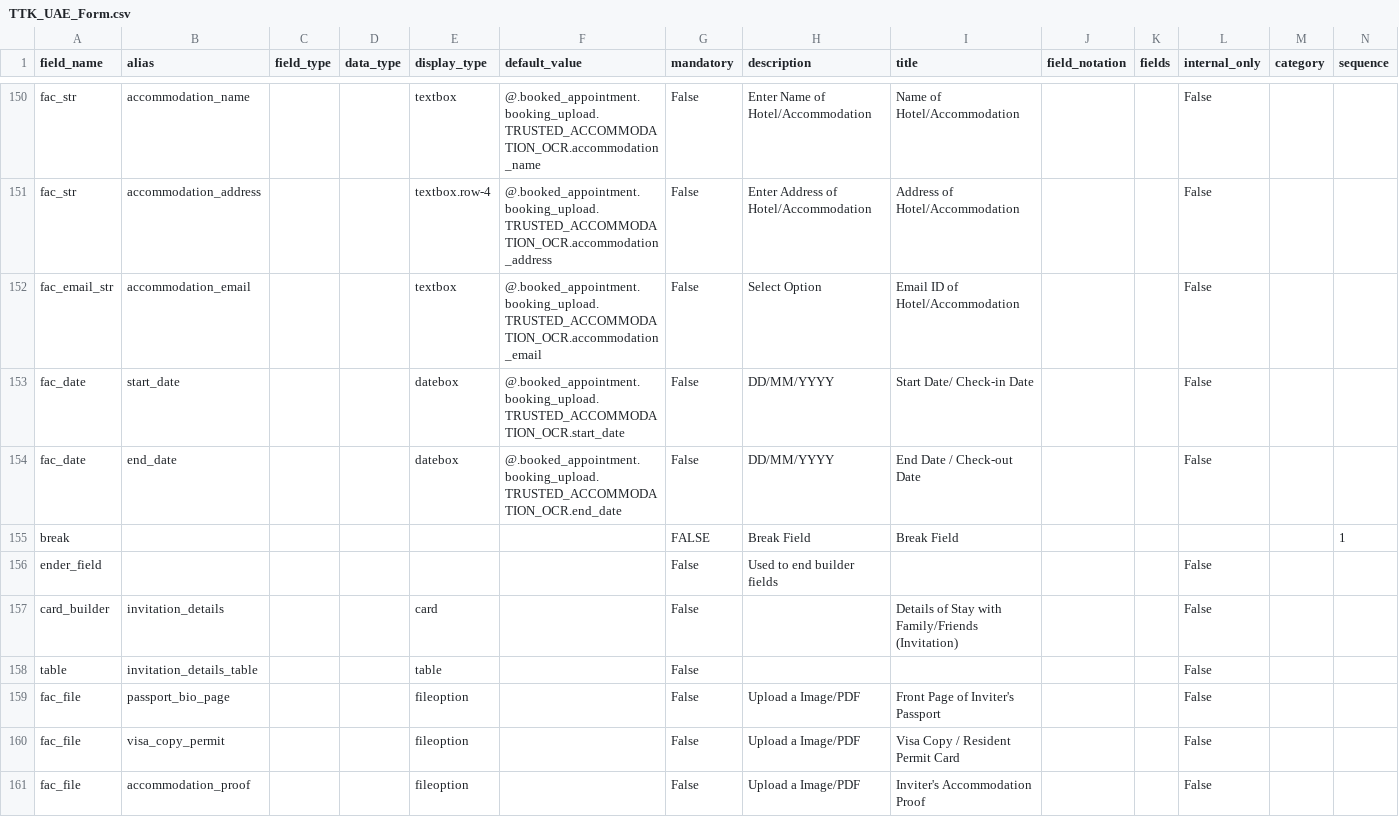
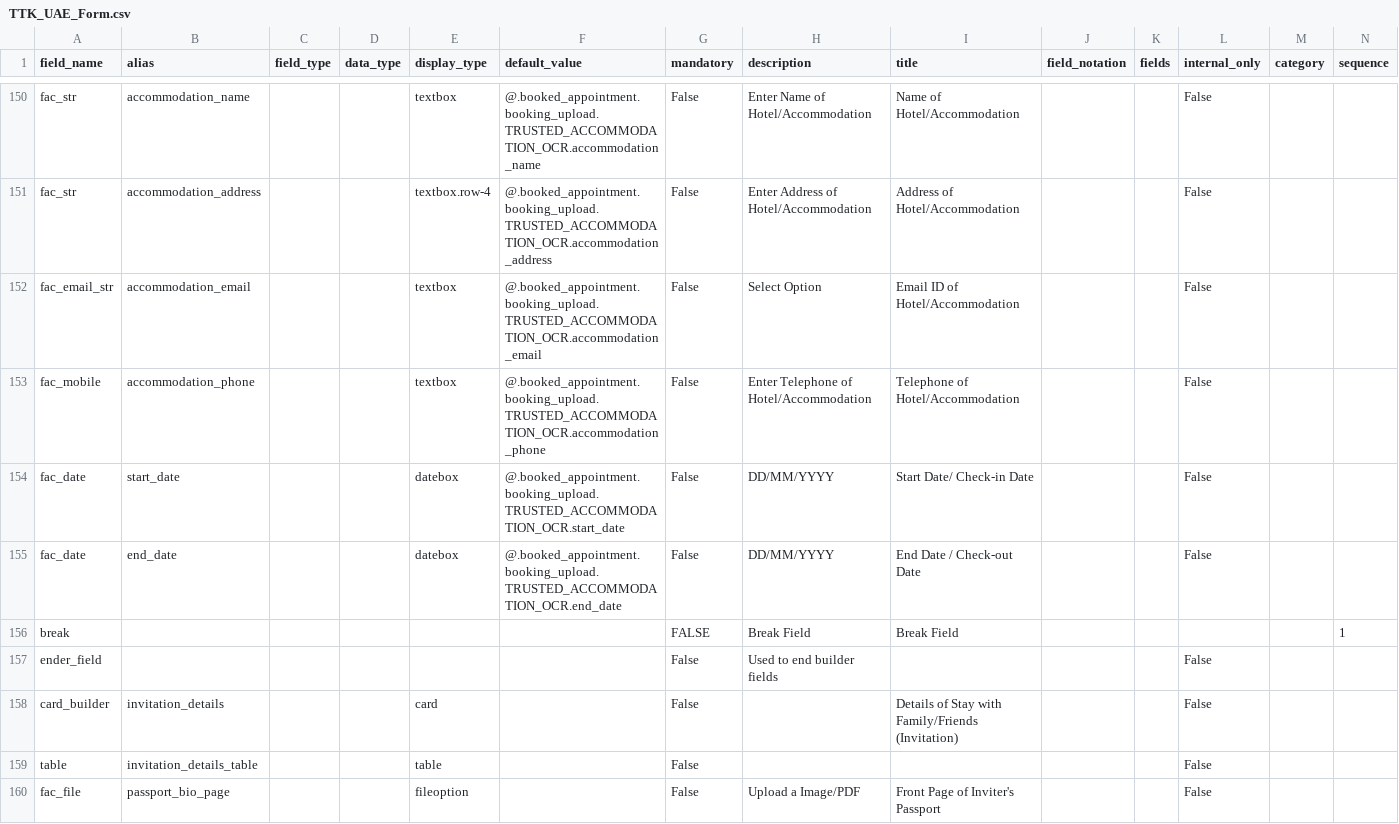
Before and after one commit to lyikadmin/lyik_ttk, a CSV file: deployment_templates/forms/TTK_UAE_Form.csv, drawn as a sheet; only a part is shown, gaps mark what is left out; the shorter side is filled out with more unchanged rows; rows hold the shown columns only; the diff names each change by its address in the sheet, - before the commit and + after, or states it on an @@ line.

Commit message:
Form: Forms for UAE, Indonesia, Saudi Arabia, Singapore

```diff
--- a/deployment_templates/forms/TTK_UAE_Form.csv
+++ b/deployment_templates/forms/TTK_UAE_Form.csv
+row 153: fac_mobile | accommodation_phone |  |  | textbox | @.booked_appointment.booking_upload.TRUSTED_ACCOMMODATION_OCR.accommodation_phone | False | Enter Telephone of Hotel/Accommodation | Telephone of Hotel/Accommodation |  |  | False
```
Also changed, not shown: 3 other files.
